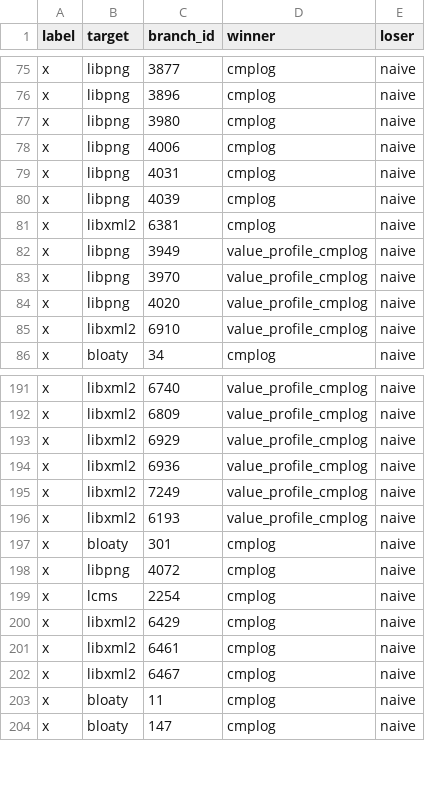
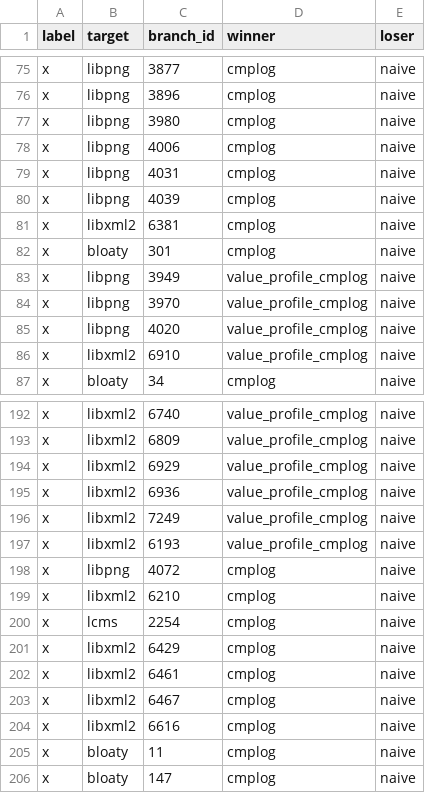
Before and after one commit to UTD-FAST-Lab/BlockerAnalyzer, a CSV file: csvs/arb_oe_labels.csv, drawn as a sheet; only a part is shown, gaps mark what is left out.

```diff
--- a/csvs/arb_oe_labels.csv
+++ b/csvs/arb_oe_labels.csv
@@ -81,2 +81,3 @@ x,libpng,4039,cmplog,naive
 x,libxml2,6381,cmplog,naive
+x,bloaty,301,cmplog,naive
 x,libpng,3949,value_profile_cmplog,naive
@@ -196,4 +197,4 @@ x,libxml2,7249,value_profile_cmplog,naive
 x,libxml2,6193,value_profile_cmplog,naive
-x,bloaty,301,cmplog,naive
 x,libpng,4072,cmplog,naive
+x,libxml2,6210,cmplog,naive
 x,lcms,2254,cmplog,naive
@@ -202,2 +203,3 @@ x,libxml2,6461,cmplog,naive
 x,libxml2,6467,cmplog,naive
+x,libxml2,6616,cmplog,naive
 x,bloaty,11,cmplog,naive
```
Also changed, not shown: csvs/arb_operand_enrich_sB.csv, csvs/sparse_bloaty.csv, 25 other files.
